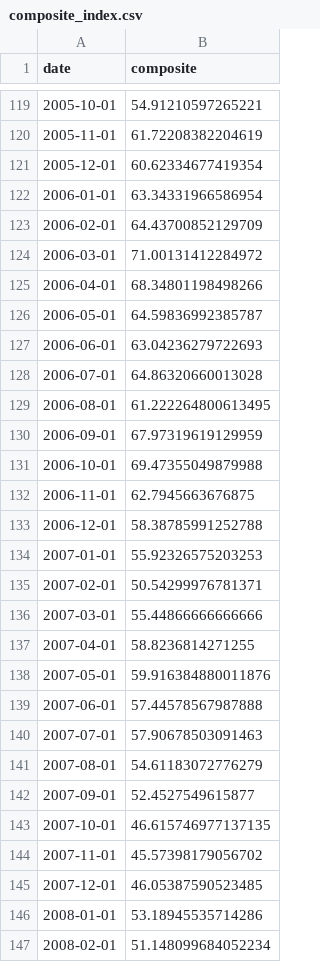
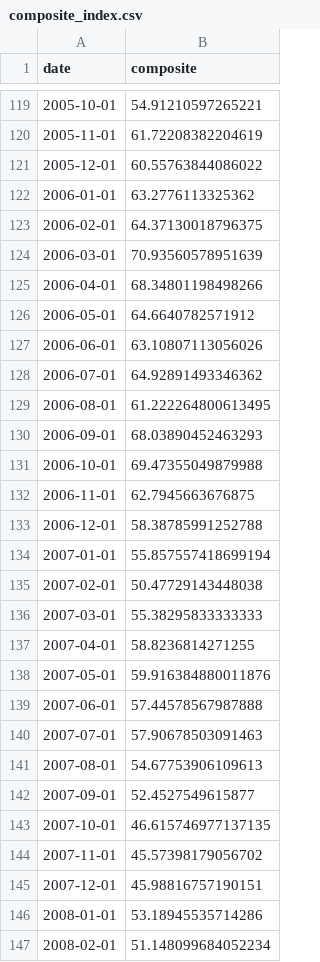
Before and after one commit to cindy19920216/APP, a CSV file: index-data/composite_index.csv, drawn as a sheet; only a part is shown, gaps mark what is left out; the diff covers the shown part only.

```diff
--- a/index-data/composite_index.csv
+++ b/index-data/composite_index.csv
@@ -120,12 +120,12 @@
 2005-11-01,61.72208382204619
-2005-12-01,60.62334677419354
-2006-01-01,63.34331966586954
-2006-02-01,64.43700852129709
-2006-03-01,71.00131412284972
+2005-12-01,60.55763844086022
+2006-01-01,63.2776113325362
+2006-02-01,64.37130018796375
+2006-03-01,70.93560578951639
 2006-04-01,68.34801198498266
-2006-05-01,64.59836992385787
-2006-06-01,63.04236279722693
-2006-07-01,64.86320660013028
+2006-05-01,64.6640782571912
+2006-06-01,63.10807113056026
+2006-07-01,64.92891493346362
 2006-08-01,61.222264800613495
-2006-09-01,67.97319619129959
+2006-09-01,68.03890452463293
 2006-10-01,69.47355049879988
@@ -133,5 +133,5 @@
 2006-12-01,58.38785991252788
-2007-01-01,55.92326575203253
-2007-02-01,50.54299976781371
-2007-03-01,55.44866666666666
+2007-01-01,55.857557418699194
+2007-02-01,50.47729143448038
+2007-03-01,55.38295833333333
 2007-04-01,58.8236814271255
@@ -140,3 +140,3 @@
 2007-07-01,57.90678503091463
-2007-08-01,54.61183072776279
+2007-08-01,54.67753906109613
 2007-09-01,52.4527549615877
@@ -144,3 +144,3 @@
 2007-11-01,45.57398179056702
-2007-12-01,46.05387590523485
+2007-12-01,45.98816757190151
 2008-01-01,53.18945535714286
```
Also changed, not shown: 1 added row and 62 edited cells elsewhere in this file, index-data/M2SL.csv, index-data/NEWORDER.csv, 5 other files.
